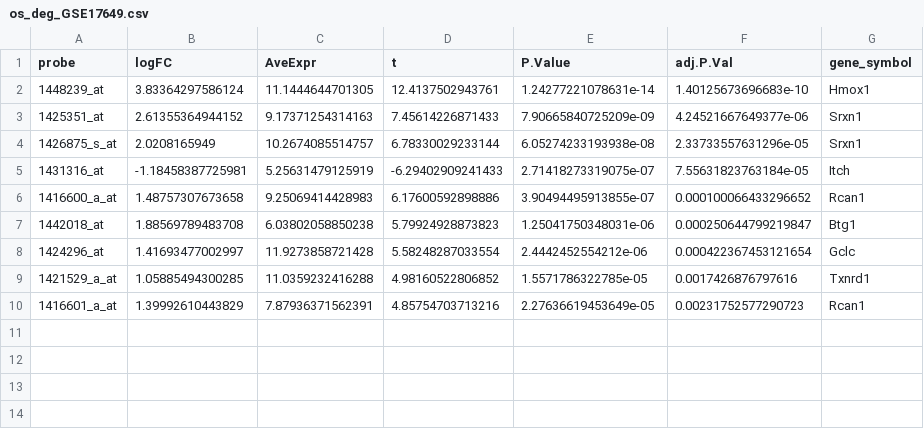
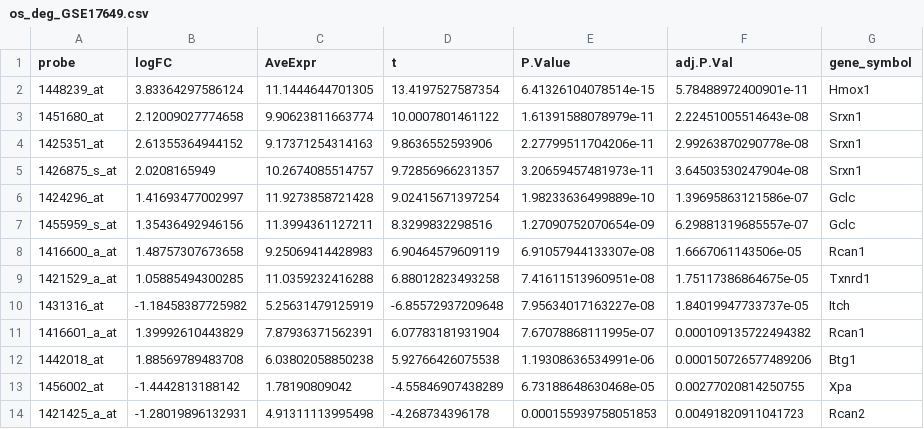
Before and after one commit to wty204326-ctrl/os-ali-project, a CSV file: results/os_deg_GSE17649.csv, drawn as a sheet.

```diff
--- a/results/os_deg_GSE17649.csv
+++ b/results/os_deg_GSE17649.csv
@@ -1,10 +1,14 @@
 "probe","logFC","AveExpr","t","P.Value","adj.P.Val","gene_symbol"
-"1448239_at",3.83364297586124,11.1444644701305,12.4137502943761,1.24277221078631e-14,1.40125673696683e-10,"Hmox1"
-"1425351_at",2.61355364944152,9.17371254314163,7.45614226871433,7.90665840725209e-09,4.24521667649377e-06,"Srxn1"
-"1426875_s_at",2.0208165949,10.2674085514757,6.78330029233144,6.05274233193938e-08,2.33733557631296e-05,"Srxn1"
-"1431316_at",-1.18458387725981,5.25631479125919,-6.29402909241433,2.71418273319075e-07,7.55631823763184e-05,"Itch"
-"1416600_a_at",1.48757307673658,9.25069414428983,6.17600592898886,3.90494495913855e-07,0.000100066433296652,"Rcan1"
-"1442018_at",1.88569789483708,6.03802058850238,5.79924928873823,1.25041750348031e-06,0.000250644799219847,"Btg1"
-"1424296_at",1.41693477002997,11.9273858721428,5.58248287033554,2.4442452554212e-06,0.000422367453121654,"Gclc"
-"1421529_a_at",1.05885494300285,11.0359232416288,4.98160522806852,1.5571786322785e-05,0.0017426876797616,"Txnrd1"
-"1416601_a_at",1.39992610443829,7.87936371562391,4.85754703713216,2.27636619453649e-05,0.00231752577290723,"Rcan1"
+"1448239_at",3.83364297586124,11.1444644701305,13.4197527587354,6.41326104078514e-15,5.78488972400901e-11,"Hmox1"
+"1451680_at",2.12009027774658,9.90623811663774,10.0007801461122,1.61391588078979e-11,2.22451005514643e-08,"Srxn1"
+"1425351_at",2.61355364944152,9.17371254314163,9.8636552593906,2.27799511704206e-11,2.99263870290778e-08,"Srxn1"
+"1426875_s_at",2.0208165949,10.2674085514757,9.72856966231357,3.20659457481973e-11,3.64503530247904e-08,"Srxn1"
+"1424296_at",1.41693477002997,11.9273858721428,9.02415671397254,1.98233636499889e-10,1.39695863121586e-07,"Gclc"
+"1455959_s_at",1.35436492946156,11.3994361127211,8.3299832298516,1.27090752070654e-09,6.29881319685557e-07,"Gclc"
+"1416600_a_at",1.48757307673658,9.25069414428983,6.90464579609119,6.91057944133307e-08,1.6667061143506e-05,"Rcan1"
+"1421529_a_at",1.05885494300285,11.0359232416288,6.88012823493258,7.41611513960951e-08,1.75117386864675e-05,"Txnrd1"
+"1431316_at",-1.18458387725982,5.25631479125919,-6.85572937209648,7.95634017163227e-08,1.84019947733737e-05,"Itch"
+"1416601_a_at",1.39992610443829,7.87936371562391,6.07783181931904,7.67078868111995e-07,0.000109135722494382,"Rcan1"
+"1442018_at",1.88569789483708,6.03802058850238,5.92766426075538,1.19308636534991e-06,0.000150726577489206,"Btg1"
+"1456002_at",-1.4442813188142,1.78190809042,-4.55846907438289,6.73188648630468e-05,0.00277020814250755,"Xpa"
+"1421425_a_at",-1.28019896132931,4.91311113995498,-4.268734396178,0.000155939758051853,0.00491820911041723,"Rcan2"
```
Also changed, not shown: results/crossspecies_GSE120652.csv, results/enrichment_go_BP.csv, 17 other files.
